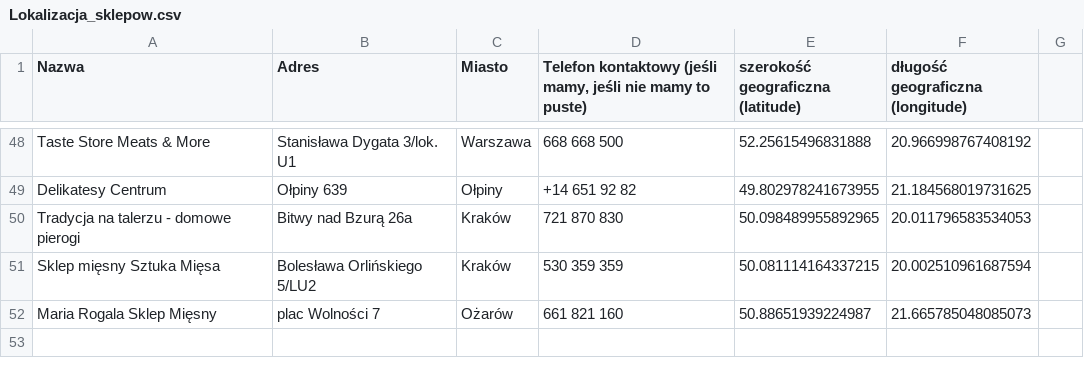
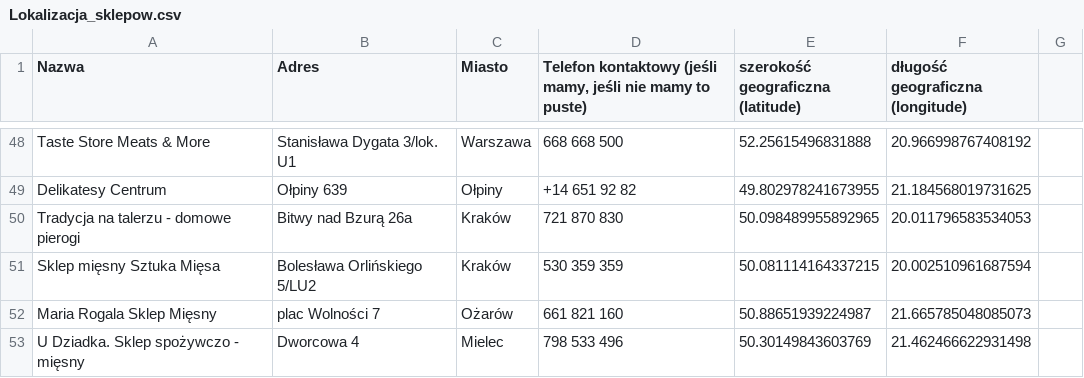
Before and after one commit to mateuszslota1/mapa-sklepow, a CSV file: Lokalizacja_sklepow.csv, drawn as a sheet; only a part is shown, gaps mark what is left out; the diff names each change by its address in the sheet, - before the commit and + after, or states it on an @@ line.

Commit message:
Update Lokalizacja_sklepow.csv

```diff
--- a/Lokalizacja_sklepow.csv
+++ b/Lokalizacja_sklepow.csv
+row 53: U Dziadka. Sklep spożywczo - mięsny | Dworcowa 4 | Mielec | 798 533 496 | 50.30149843603769 | 21.462466622931498
```
